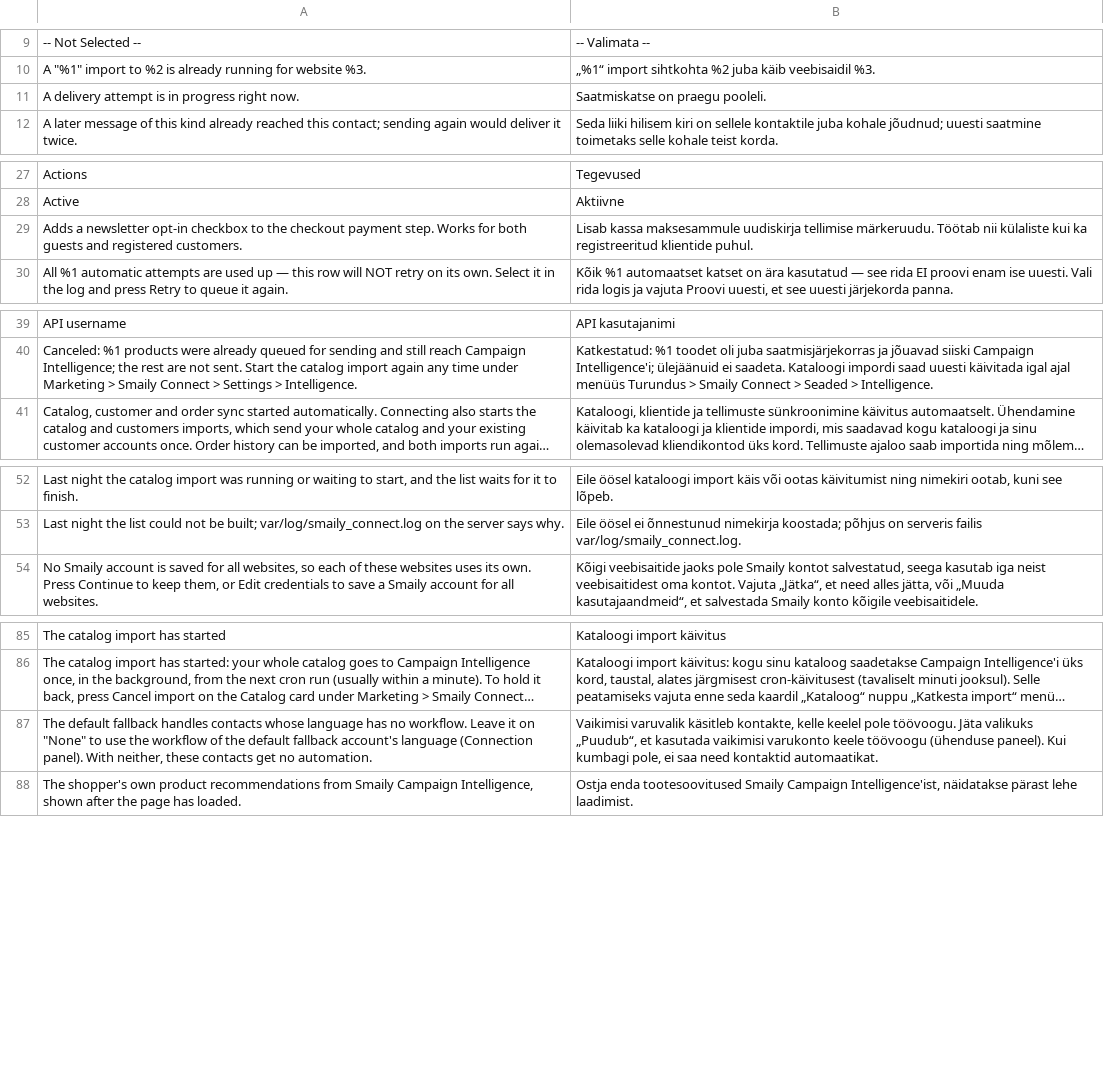
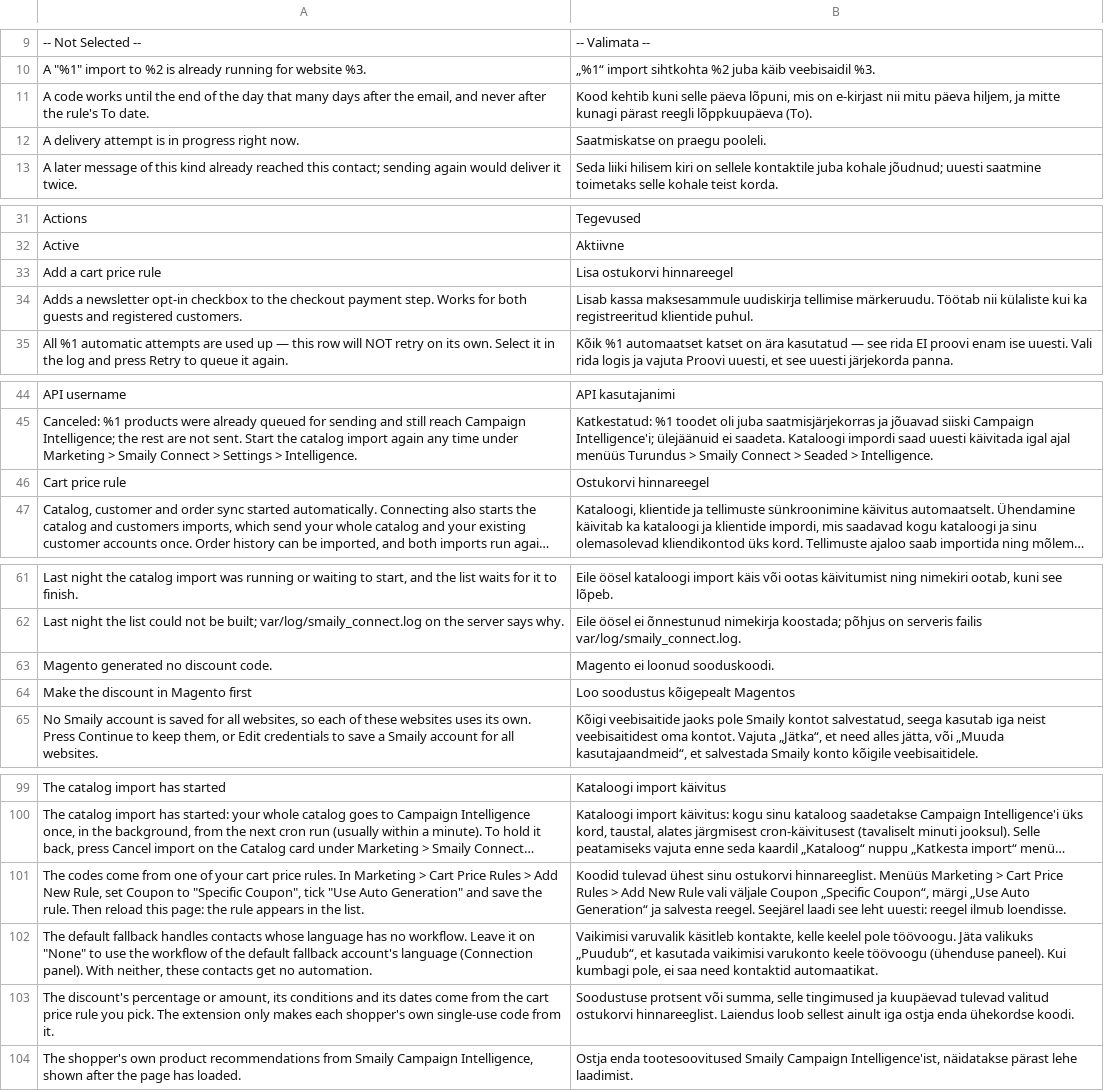
Before and after one commit to sendsmaily/smaily-magento-extension, a CSV file: i18n/et_EE.csv, drawn as a sheet; only a part is shown, gaps mark what is left out; long unchanged cells end in …; the diff covers the shown part only; the diff names each change by its address in the sheet, - before the commit and + after, or states it on an @@ line.

Commit message:
Show the discount code switch, rule picker and days on each automation

```diff
--- a/i18n/et_EE.csv
+++ b/i18n/et_EE.csv
+row 11: A code works until the end of the day that many days after the email, and never after the rule's To date. | Kood kehtib kuni selle päeva lõpuni, mis on e-kirjast nii mitu päeva hiljem, ja mitte kunagi pärast reegli lõppkuupäeva (To).
+row 33: Add a cart price rule | Lisa ostukorvi hinnareegel
+row 46: Cart price rule | Ostukorvi hinnareegel
+row 63: Magento generated no discount code. | Magento ei loonud sooduskoodi.
+row 64: Make the discount in Magento first | Loo soodustus kõigepealt Magentos
+row 101: The codes come from one of your cart price rules. In Marketing > Cart Price Rules > Add New Rule, set Coupon to "Specific Coupon", tick "Use Auto Generation" and save the rule. Then reload this page: the rule appears in the list. | Koodid tulevad ühest sinu ostukorvi hinnareeglist. Menüüs Marketing > Cart Price Rules > Add New Rule vali väljale Coupon „Specific Coupon“, märgi „Use Auto Generation“ ja salvesta reegel. Seejärel laadi see leht uuesti: reegel ilmub loendisse.
+row 103: The discount's percentage or amount, its conditions and its dates come from the cart price rule you pick. The extension only makes each shopper's own single-use code from it. | Soodustuse protsent või summa, selle tingimused ja kuupäevad tulevad valitud ostukorvi hinnareeglist. Laiendus loob sellest ainult iga ostja enda ühekordse koodi.
```
Also changed, not shown: 14 added rows elsewhere in this file, i18n/en_US.csv, 10 other files.
